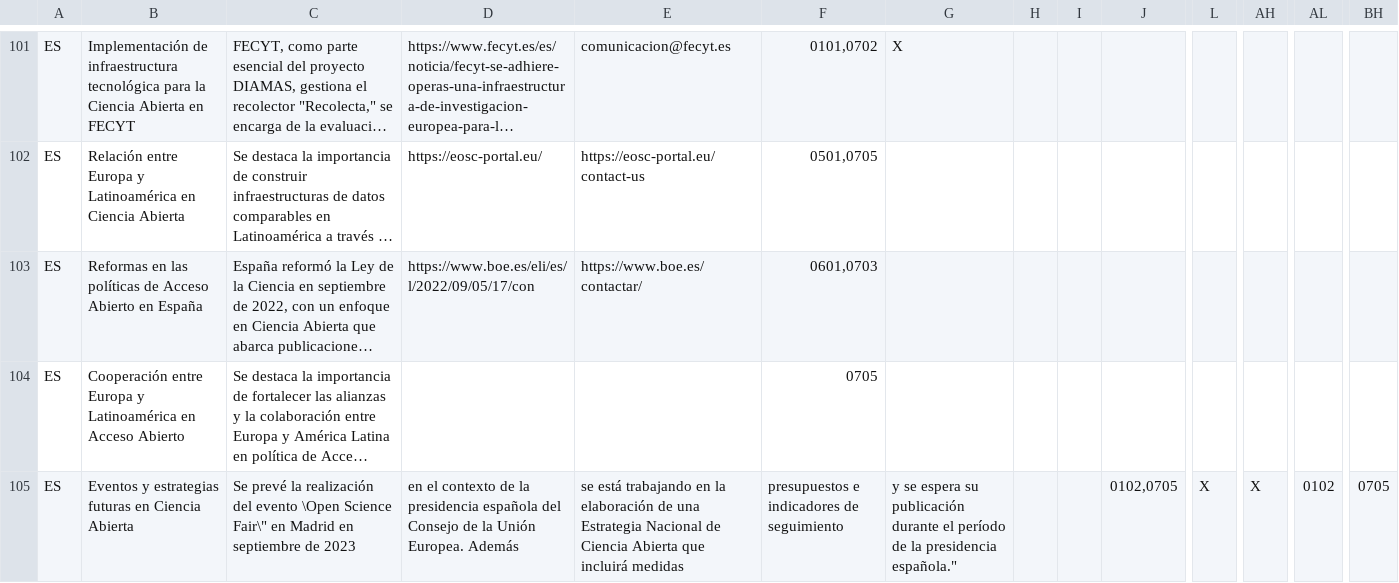
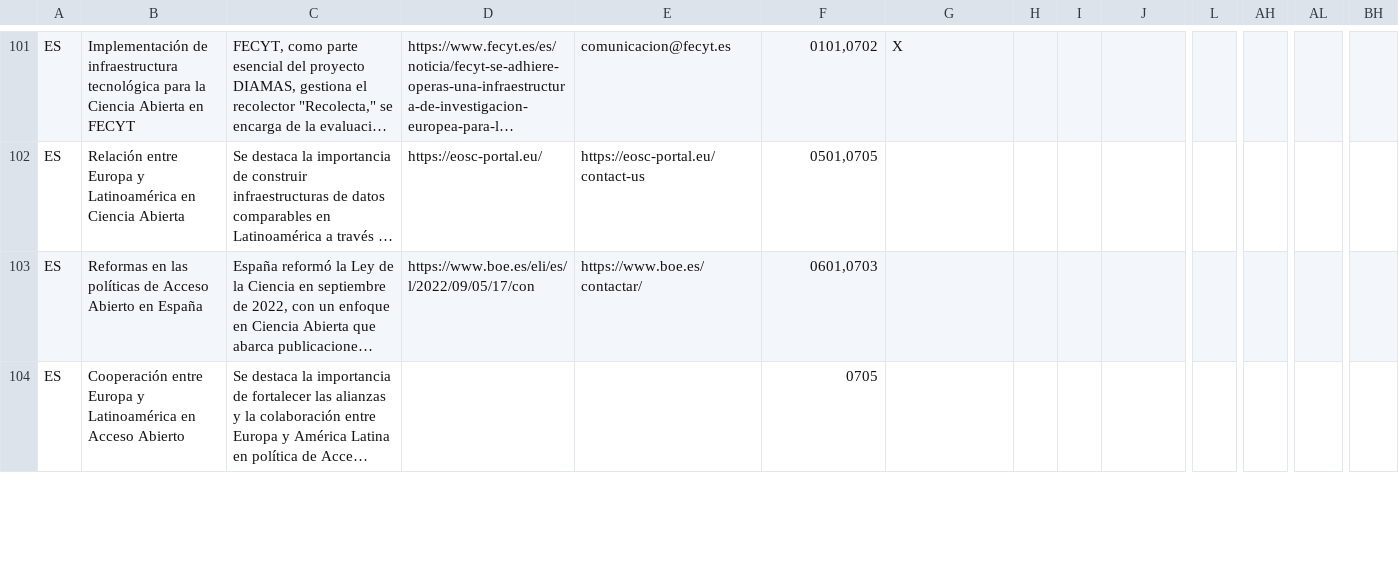
Before and after one commit to Andres21sb/Dashboard_Recomendaciones_UNESCO, a CSV file: csv files/full.csv, drawn as a sheet; only a part is shown, gaps mark what is left out; long unchanged cells end in …; removed rows and columns are numbered as before the commit, all else as after; rows hold the shown columns only; the diff covers the shown part only; the diff names each change by its address in the sheet, - before the commit and + after, or states it on an @@ line.

Commit message:
back to ""

```diff
--- a/csv files/full.csv
+++ b/csv files/full.csv
-row 105: ES | Eventos y estrategias futuras en Ciencia Abierta | Se prevé la realización del evento \Open Science Fair\" en Madrid en septiembre de 2023 | en el contexto de la presidencia española del Consejo de la Unión Europea. Además | se está trabajando en la elaboración de una Estrategia Nacional de Ciencia Abierta que incluirá medidas | presupuestos e indicadores de seguimiento | y se espera su publicación durante el período de la presidencia española." |  |  | 0102,0705 | X | X | 0102 | 0705
```
Also changed, not shown: 1 added row elsewhere in this file.
